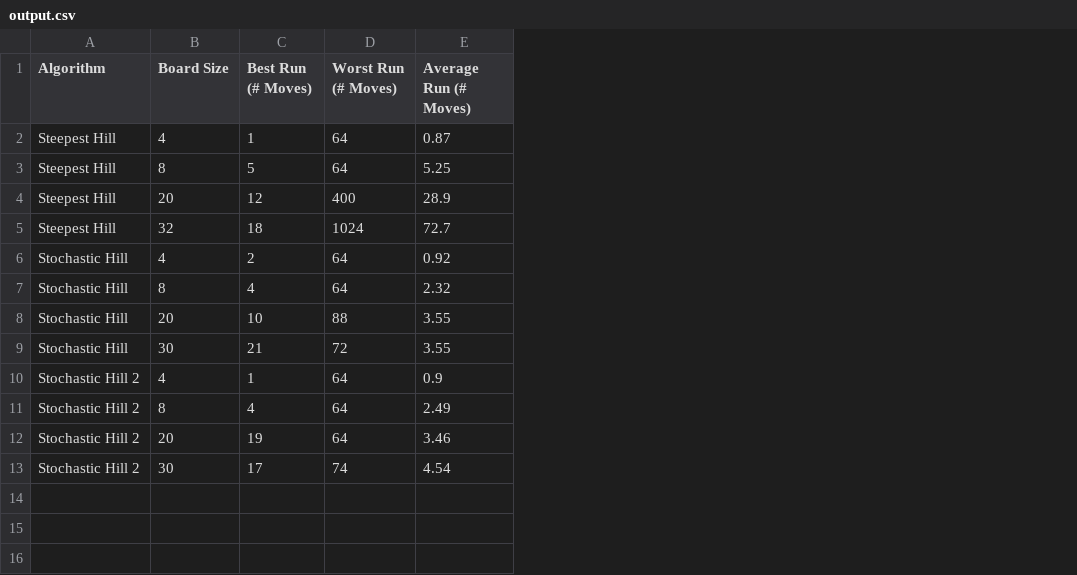
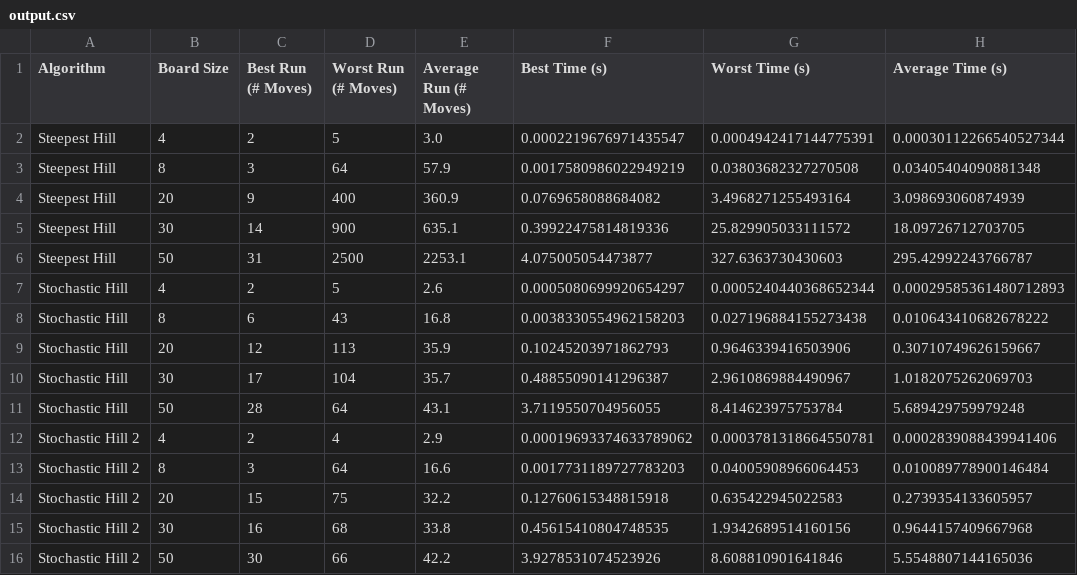
Before and after one commit to sofiamurillosanchez/CS7320-AI, a CSV file: Local_Search/output.csv, drawn as a sheet; removed rows and columns are numbered as before the commit, all else as after; the diff names each change by its address in the sheet, - before the commit and + after, or states it on an @@ line.

```diff
--- a/Local_Search/output.csv
+++ b/Local_Search/output.csv
+column F (Best Time (s)), rows 2-4: 0.0002219676971435547 | 0.0017580986022949219 | 0.0769658088684082; rows 7-10: 0.0005080699920654297 | 0.0038330554962158203 | 0.10245203971862793 | 0.48855090141296387; rows 12-15: 0.00019693374633789062 | 0.0017731189727783203 | 0.12760615348815918 | 0.45615410804748535
+column G (Worst Time (s)), rows 2-4: 0.0004942417144775391 | 0.03803682327270508 | 3.4968271255493164; rows 7-10: 0.0005240440368652344 | 0.027196884155273438 | 0.9646339416503906 | 2.9610869884490967; rows 12-15: 0.0003781318664550781 | 0.04005908966064453 | 0.635422945022583 | 1.9342689514160156
+column H (Average Time (s)), rows 2-4: 0.00030112266540527344 | 0.03405404090881348 | 3.098693060874939; rows 7-10: 0.00029585361480712893 | 0.010643410682678222 | 0.30710749626159667 | 1.0182075262069703; rows 12-15: 0.0002839088439941406 | 0.010089778900146484 | 0.2739354133605957 | 0.9644157409667968
-C2 (Best Run (# Moves)): 1
+C2 (Best Run (# Moves)): 2
-D2 (Worst Run (# Moves)): 64
+D2 (Worst Run (# Moves)): 5
-E2 (Average Run (# Moves)): 0.87
+E2 (Average Run (# Moves)): 3.0
-C3 (Best Run (# Moves)): 5
+C3 (Best Run (# Moves)): 3
-E3 (Average Run (# Moves)): 5.25
+E3 (Average Run (# Moves)): 57.9
-C4 (Best Run (# Moves)): 12
+C4 (Best Run (# Moves)): 9
-E4 (Average Run (# Moves)): 28.9
+E4 (Average Run (# Moves)): 360.9
-row 5: Steepest Hill | 32 | 18 | 1024 | 72.7
+row 5: Steepest Hill | 30 | 14 | 900 | 635.1 | 0.39922475814819336 | 25.829905033111572 | 18.09726712703705
+row 6: Steepest Hill | 50 | 31 | 2500 | 2253.1 | 4.075005054473877 | 327.6363730430603 | 295.42992243766787
-D7 (Worst Run (# Moves)): 64
+D7 (Worst Run (# Moves)): 5
-E7 (Average Run (# Moves)): 0.92
+E7 (Average Run (# Moves)): 2.6
-C8 (Best Run (# Moves)): 4
+C8 (Best Run (# Moves)): 6
-D8 (Worst Run (# Moves)): 64
+D8 (Worst Run (# Moves)): 43
-E8 (Average Run (# Moves)): 2.32
+E8 (Average Run (# Moves)): 16.8
-C9 (Best Run (# Moves)): 10
+C9 (Best Run (# Moves)): 12
-D9 (Worst Run (# Moves)): 88
+D9 (Worst Run (# Moves)): 113
-E9 (Average Run (# Moves)): 3.55
+E9 (Average Run (# Moves)): 35.9
-C10 (Best Run (# Moves)): 21
+C10 (Best Run (# Moves)): 17
-D10 (Worst Run (# Moves)): 72
+D10 (Worst Run (# Moves)): 104
-E10 (Average Run (# Moves)): 3.55
+E10 (Average Run (# Moves)): 35.7
+row 11: Stochastic Hill | 50 | 28 | 64 | 43.1 | 3.7119550704956055 | 8.414623975753784 | 5.689429759979248
-C12 (Best Run (# Moves)): 1
+C12 (Best Run (# Moves)): 2
-D12 (Worst Run (# Moves)): 64
+D12 (Worst Run (# Moves)): 4
-E12 (Average Run (# Moves)): 0.9
+E12 (Average Run (# Moves)): 2.9
-C13 (Best Run (# Moves)): 4
+C13 (Best Run (# Moves)): 3
-E13 (Average Run (# Moves)): 2.49
+E13 (Average Run (# Moves)): 16.6
-C14 (Best Run (# Moves)): 19
+C14 (Best Run (# Moves)): 15
-D14 (Worst Run (# Moves)): 64
+D14 (Worst Run (# Moves)): 75
-E14 (Average Run (# Moves)): 3.46
+E14 (Average Run (# Moves)): 32.2
-C15 (Best Run (# Moves)): 17
+C15 (Best Run (# Moves)): 16
-D15 (Worst Run (# Moves)): 74
+D15 (Worst Run (# Moves)): 68
-E15 (Average Run (# Moves)): 4.54
+E15 (Average Run (# Moves)): 33.8
+row 16: Stochastic Hill 2 | 50 | 30 | 66 | 42.2 | 3.9278531074523926 | 8.608810901641846 | 5.5548807144165036
```
Also changed, not shown: 23 other files.
